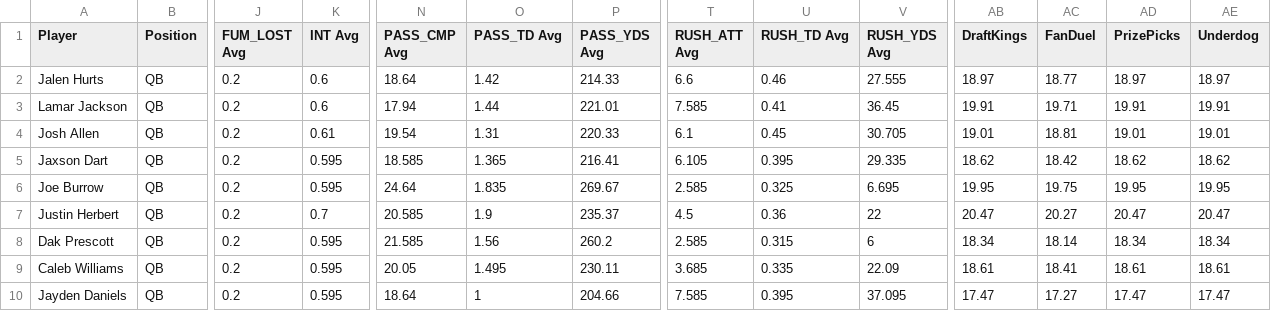
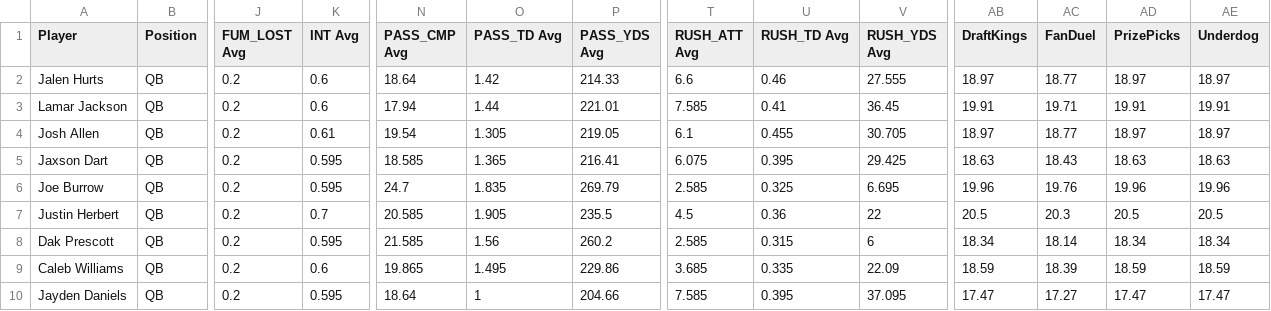
Before and after one commit to 925Sports/925Sports-nfl-dfs-data, a CSV file: final.csv, drawn as a sheet; only a part is shown, gaps mark what is left out; the diff covers the shown part only; the diff names each change by its address in the sheet, - before the commit and + after, or states it on an @@ line.

```diff
--- a/final.csv
+++ b/final.csv
-O4 (PASS_TD Avg): 1.31
+O4 (PASS_TD Avg): 1.305
-P4 (PASS_YDS Avg): 220.33
+P4 (PASS_YDS Avg): 219.05
-U4 (RUSH_TD Avg): 0.45
+U4 (RUSH_TD Avg): 0.455
-AB4 (DraftKings): 19.01
+AB4 (DraftKings): 18.97
-AC4 (FanDuel): 18.81
+AC4 (FanDuel): 18.77
-AD4 (PrizePicks): 19.01
+AD4 (PrizePicks): 18.97
-AE4 (Underdog): 19.01
+AE4 (Underdog): 18.97
-T5 (RUSH_ATT Avg): 6.105
+T5 (RUSH_ATT Avg): 6.075
-V5 (RUSH_YDS Avg): 29.335
+V5 (RUSH_YDS Avg): 29.425
-AB5 (DraftKings): 18.62
+AB5 (DraftKings): 18.63
-AC5 (FanDuel): 18.42
+AC5 (FanDuel): 18.43
-AD5 (PrizePicks): 18.62
+AD5 (PrizePicks): 18.63
-AE5 (Underdog): 18.62
+AE5 (Underdog): 18.63
-N6 (PASS_CMP Avg): 24.64
+N6 (PASS_CMP Avg): 24.7
-P6 (PASS_YDS Avg): 269.67
+P6 (PASS_YDS Avg): 269.79
-AB6 (DraftKings): 19.95
+AB6 (DraftKings): 19.96
-AC6 (FanDuel): 19.75
+AC6 (FanDuel): 19.76
-AD6 (PrizePicks): 19.95
+AD6 (PrizePicks): 19.96
-AE6 (Underdog): 19.95
+AE6 (Underdog): 19.96
-O7 (PASS_TD Avg): 1.9
+O7 (PASS_TD Avg): 1.905
-P7 (PASS_YDS Avg): 235.37
+P7 (PASS_YDS Avg): 235.5
-AB7 (DraftKings): 20.47
+AB7 (DraftKings): 20.5
-AC7 (FanDuel): 20.27
+AC7 (FanDuel): 20.3
-AD7 (PrizePicks): 20.47
+AD7 (PrizePicks): 20.5
-AE7 (Underdog): 20.47
+AE7 (Underdog): 20.5
-K9 (INT Avg): 0.595
+K9 (INT Avg): 0.6
-N9 (PASS_CMP Avg): 20.05
+N9 (PASS_CMP Avg): 19.865
-P9 (PASS_YDS Avg): 230.11
+P9 (PASS_YDS Avg): 229.86
-AB9 (DraftKings): 18.61
+AB9 (DraftKings): 18.59
-AC9 (FanDuel): 18.41
+AC9 (FanDuel): 18.39
-AD9 (PrizePicks): 18.61
+AD9 (PrizePicks): 18.59
-AE9 (Underdog): 18.61
+AE9 (Underdog): 18.59
```
Also changed, not shown: 102 edited cells elsewhere in this file, drafttable.csv, players.csv.
